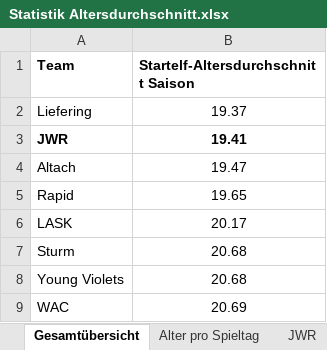
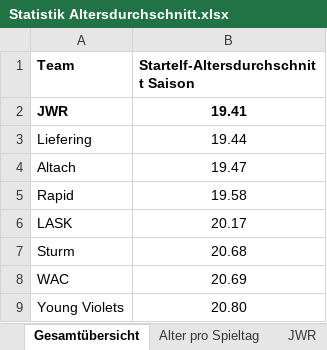
Before and after one commit to mariodemmelbauer/jwr-altersstatistik-dashboard, an Excel workbook: Statistik Altersdurchschnitt.xlsx, sheet Gesamtübersicht, drawn as a sheet; values as stored, in another font and other column widths than the file's, no borders; charts and pictures not drawn; removed rows and columns are numbered as before the commit, all else as after; the diff names each change by its address in the sheet, - before the commit and + after, or states it on an @@ line.

```diff
--- a/Statistik Altersdurchschnitt.xlsx (sheet Gesamtübersicht)
+++ b/Statistik Altersdurchschnitt.xlsx (sheet Gesamtübersicht)
-row 2: Liefering | 19.37
+row 3: Liefering | 19.44
-B5: 19.65
+B5: 19.58
-row 8: Young Violets | 20.68
+row 9: Young Violets | 20.80
```
Also changed, not shown: sheet Young Violets, sheet Alter pro Spieltag, sheet Liefering, sheet Rapid, charts or pictures.
